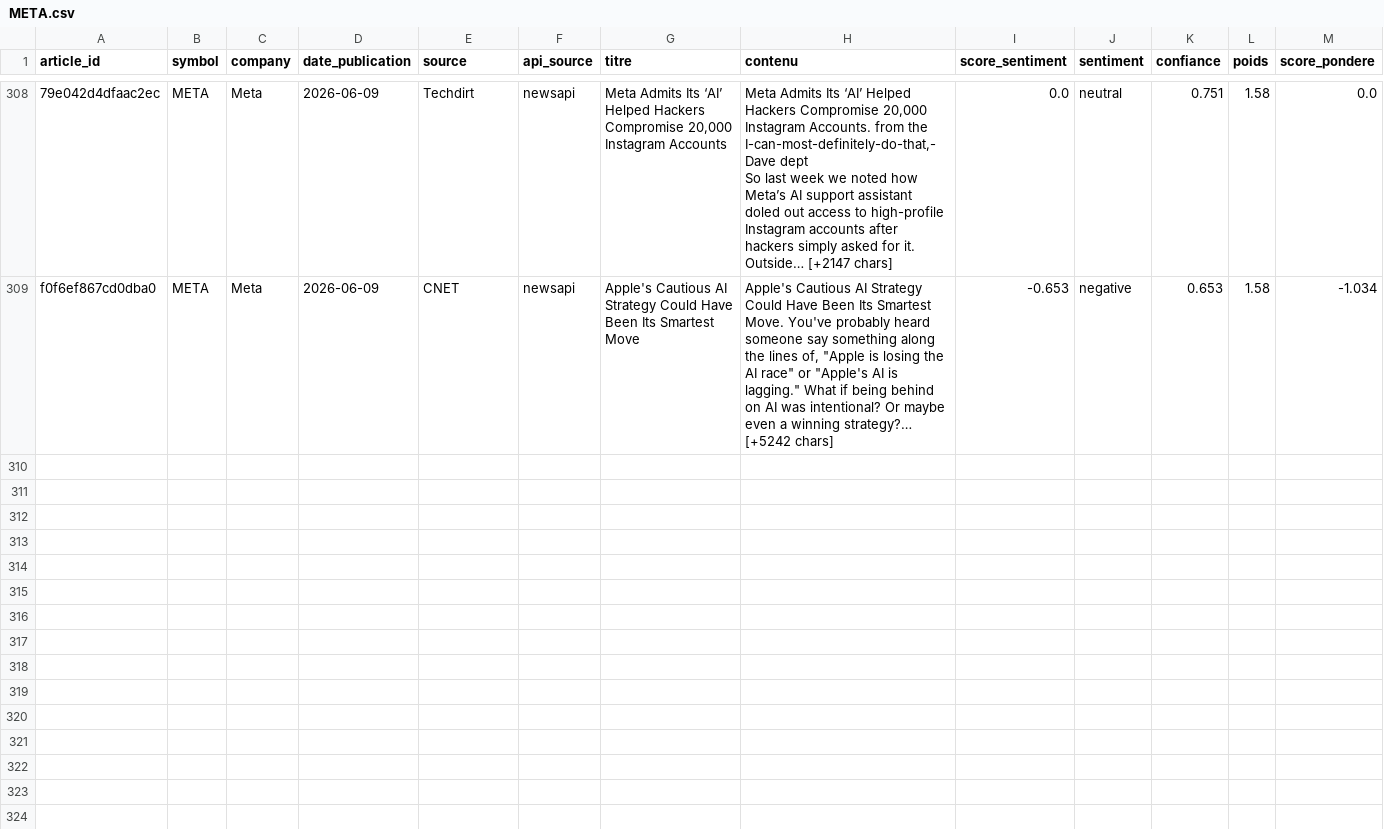
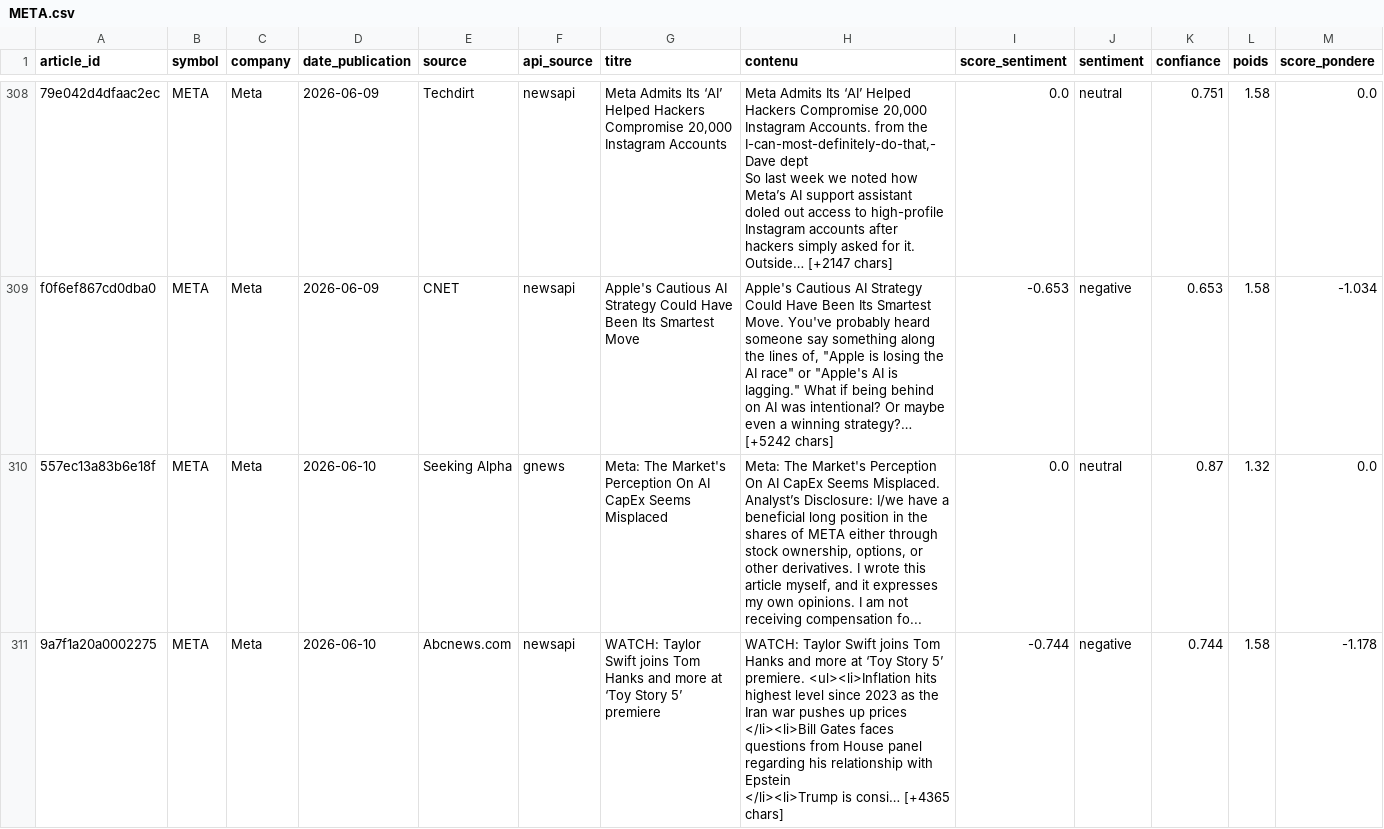
Before and after one commit to adam-hassen/stock-auto-update, a CSV file: data/articles_sentiment/META.csv, drawn as a sheet; only a part is shown, gaps mark what is left out; rows hold the shown columns only; ↵ is a line break in a cell; the diff covers the shown part only; the diff names each change by its address in the sheet, - before the commit and + after, or states it on an @@ line.

```diff
--- a/data/articles_sentiment/META.csv
+++ b/data/articles_sentiment/META.csv
+row 310: 557ec13a83b6e18f | META | Meta | 2026-06-10 | Seeking Alpha | gnews | Meta: The Market's Perception On AI CapEx Seems Misplaced | Meta: The Market's Perception On AI CapEx Seems Misplaced. Analyst’s Disclosure: I/we have a beneficial long position in the shares of META either through stock ownership, options, or other derivatives. I wrote this article myself, and it expresses my own opinions. I am not receiving compensation fo... | 0.0 | neutral | 0.87 | 1.32 | 0.0
+row 311: 9a7f1a20a0002275 | META | Meta | 2026-06-10 | Abcnews.com | newsapi | WATCH: Taylor Swift joins Tom Hanks and more at ‘Toy Story 5’ premiere | WATCH: Taylor Swift joins Tom Hanks and more at ‘Toy Story 5’ premiere. <ul><li>Inflation hits highest level since 2023 as the Iran war pushes up prices ↵ </li><li>Bill Gates faces questions from House panel regarding his relationship with Epstein ↵ </li><li>Trump is consi… [+4365 chars] | -0.744 | negative | 0.744 | 1.58 | -1.178
```
Also changed, not shown: 2 added rows elsewhere in this file, data/articles_sentiment/AMZN.csv, data/articles_sentiment/GOOGL.csv, 14 other files.
